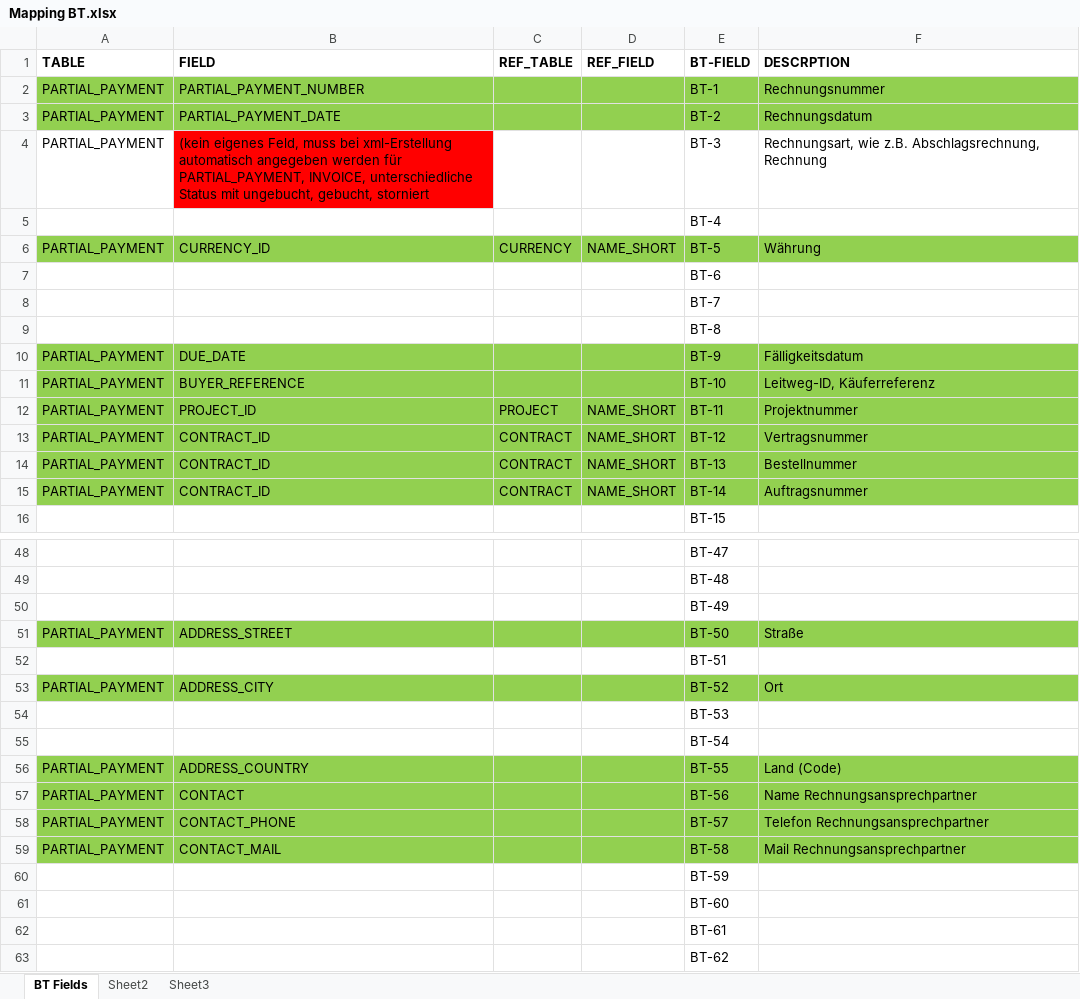
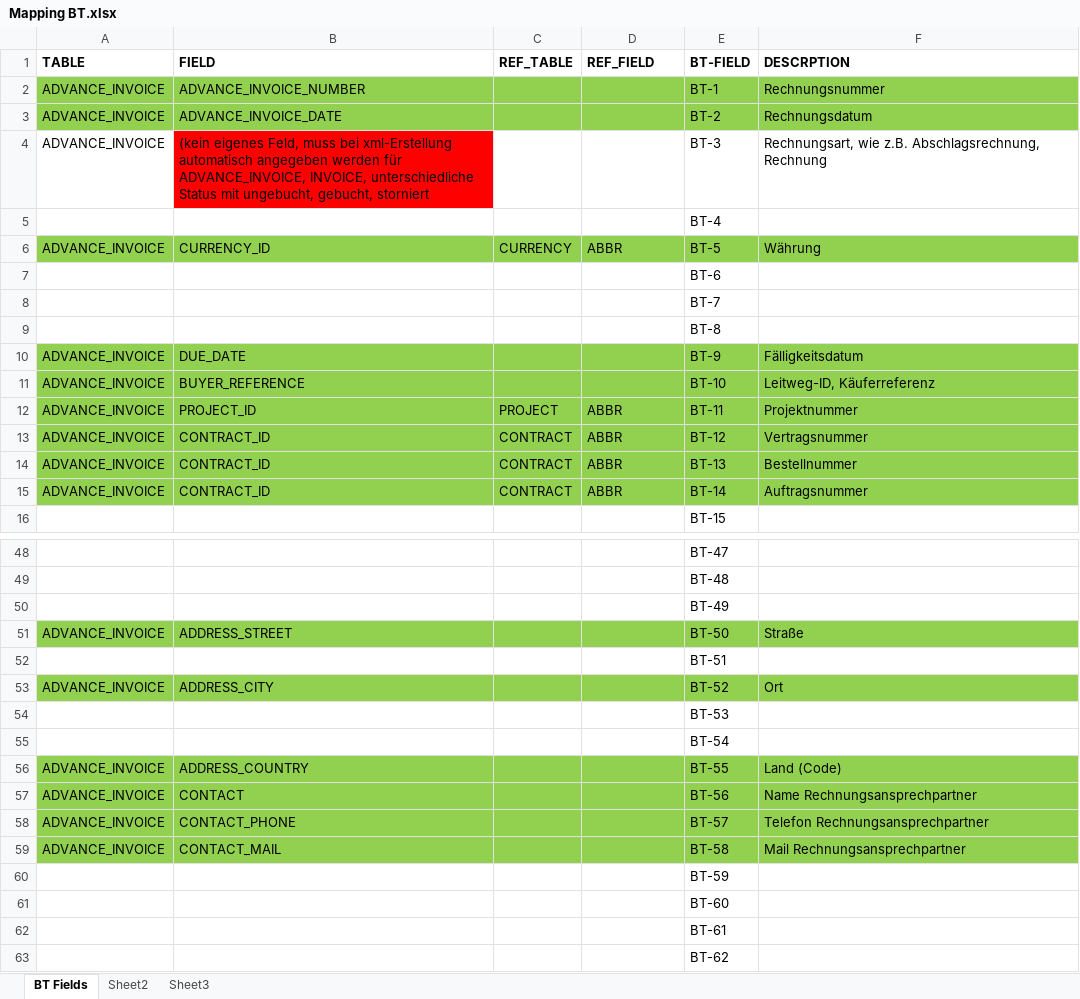
Before and after one commit to semmolino/plain, an Excel workbook: backend/config/Mapping BT.xlsx, sheet BT Fields, drawn as a sheet; only a part is shown, gaps mark what is left out; values as stored, in another font and other column widths than the file's, no borders; the diff covers the shown part only; the diff names each change by its address in the sheet, - before the commit and + after, or states it on an @@ line.

```diff
--- a/backend/config/Mapping BT.xlsx (sheet BT Fields)
+++ b/backend/config/Mapping BT.xlsx (sheet BT Fields)
-A2:A4 (TABLE): PARTIAL_PAYMENT
+A2:A4 (TABLE): ADVANCE_INVOICE
-B2 (FIELD): PARTIAL_PAYMENT_NUMBER
+B2 (FIELD): ADVANCE_INVOICE_NUMBER
-B3 (FIELD): PARTIAL_PAYMENT_DATE
+B3 (FIELD): ADVANCE_INVOICE_DATE
-B4 (FIELD): …werden für PARTIAL_PAYMENT, INVOICE, unterschiedliche…
+B4 (FIELD): …werden für ADVANCE_INVOICE, INVOICE, unterschiedliche…
-A6 (TABLE): PARTIAL_PAYMENT
+A6 (TABLE): ADVANCE_INVOICE
-D6 (REF_FIELD): NAME_SHORT
+D6 (REF_FIELD): ABBR
-A10:A15 (TABLE): PARTIAL_PAYMENT
+A10:A15 (TABLE): ADVANCE_INVOICE
-D12:D15 (REF_FIELD): NAME_SHORT
+D12:D15 (REF_FIELD): ABBR
-A51 (TABLE): PARTIAL_PAYMENT
+A51 (TABLE): ADVANCE_INVOICE
-A53 (TABLE): PARTIAL_PAYMENT
+A53 (TABLE): ADVANCE_INVOICE
-A56:A59 (TABLE): PARTIAL_PAYMENT
+A56:A59 (TABLE): ADVANCE_INVOICE
```
Also changed, not shown: 25 edited cells elsewhere in this sheet, 1 other file.
